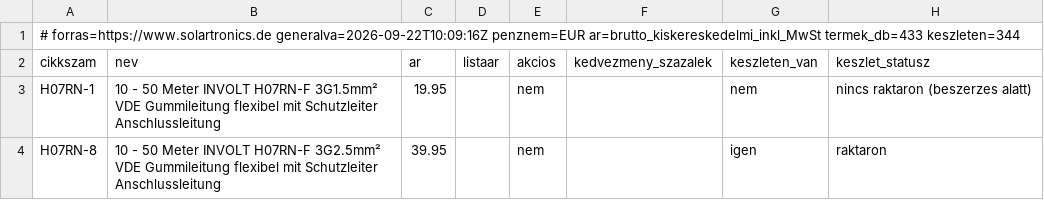
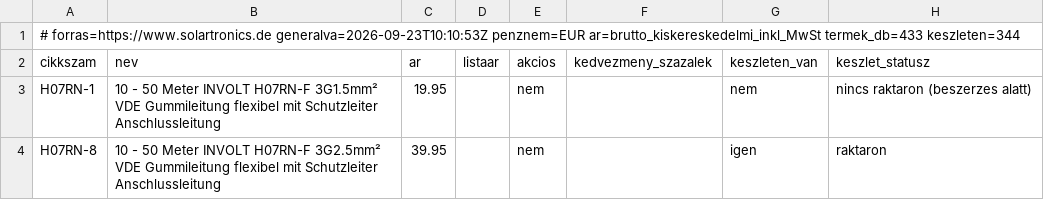
Before and after one commit to szabviktor-aligvarom/solartronics-feed, a CSV file: feed.csv, drawn as a sheet; only a part is shown; the diff names each change by its address in the sheet, - before the commit and + after, or states it on an @@ line.

```diff
--- a/feed.csv
+++ b/feed.csv
-A1 (cikkszam): # forras=https://www.solartronics.de generalva=2026-09-22T10:09:16Z penznem=EUR ar=brutto_kiskereskedelmi_inkl_MwSt…
+A1 (cikkszam): # forras=https://www.solartronics.de generalva=2026-09-23T10:10:53Z penznem=EUR ar=brutto_kiskereskedelmi_inkl_MwSt…
```
Also changed, not shown: 2 other files.
